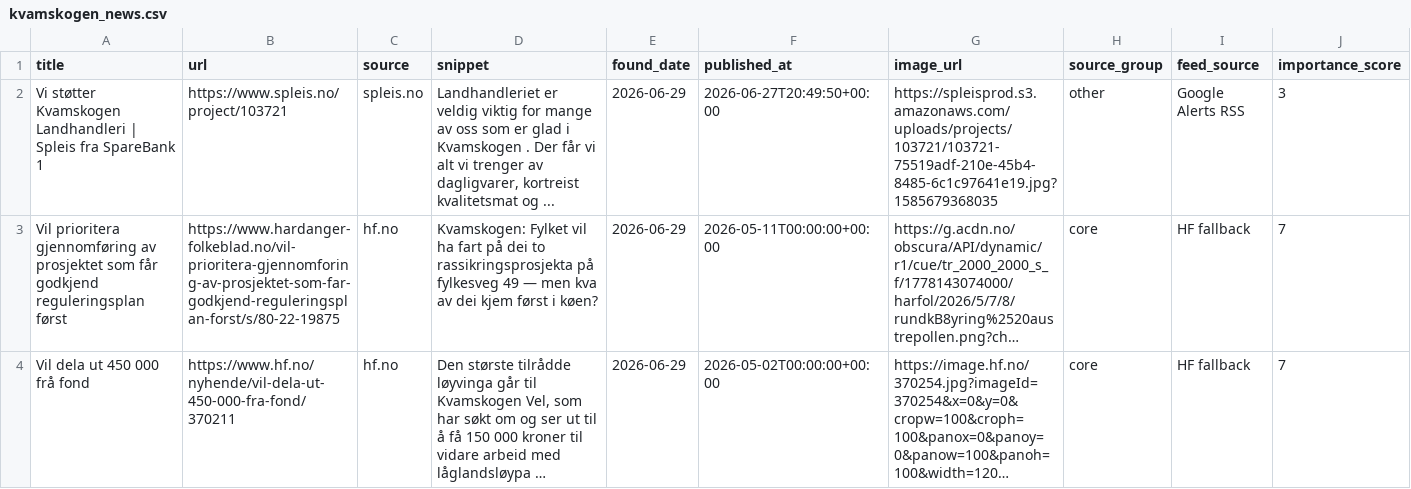
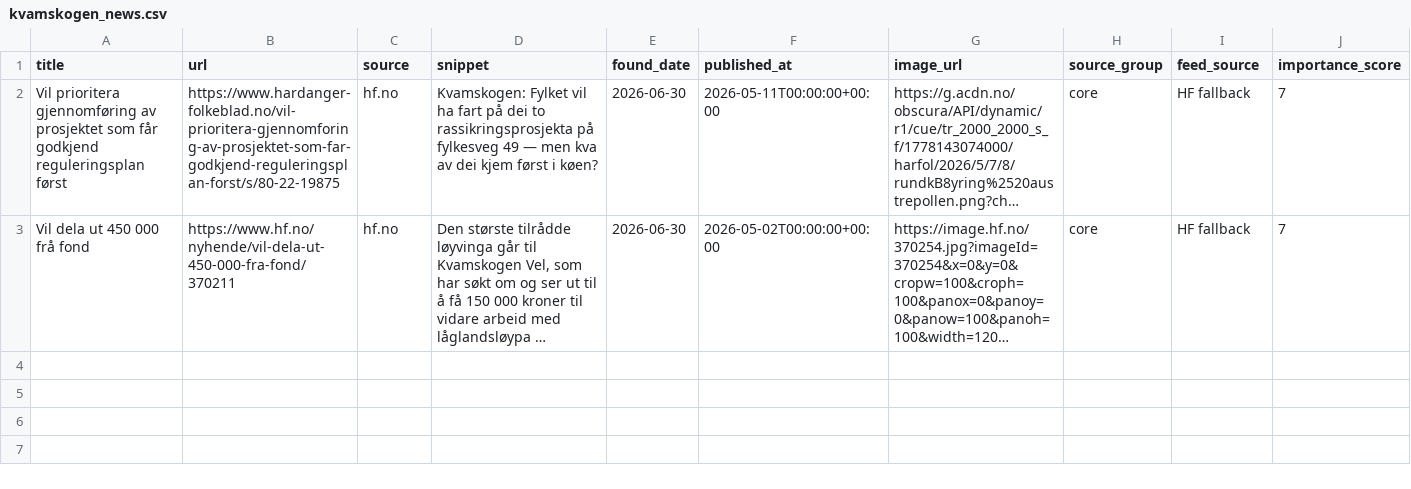
Before and after one commit to naessrobert-ui/visitkvamskogen, a CSV file: public/data/kvamskogen_news.csv, drawn as a sheet; only a part is shown; long unchanged cells end in …; removed rows and columns are numbered as before the commit, all else as after; rows hold the shown columns only; the diff names each change by its address in the sheet, - before the commit and + after, or states it on an @@ line.

```diff
--- a/public/data/kvamskogen_news.csv
+++ b/public/data/kvamskogen_news.csv
-row 2: Vi støtter Kvamskogen Landhandleri | Spleis fra SpareBank 1 | https://www.spleis.no/project/103721 | spleis.no | Landhandleriet er veldig viktig for mange av oss som er glad i Kvamskogen . Der får vi alt vi trenger av dagligvarer, kortreist kvalitetsmat og ... | 2026-06-29 | 2026-06-27T20:49:50+00:00 | https://spleisprod.s3.amazonaws.com/uploads/projects/103721/103721-75519adf-210e-45b4-8485-6c1c97641e19.jpg?1585679368035 | other | Google Alerts RSS | 3
-E2:E3 (found_date): 2026-06-29
+E2:E3 (found_date): 2026-06-30
```
Also changed, not shown: 3 other files.
